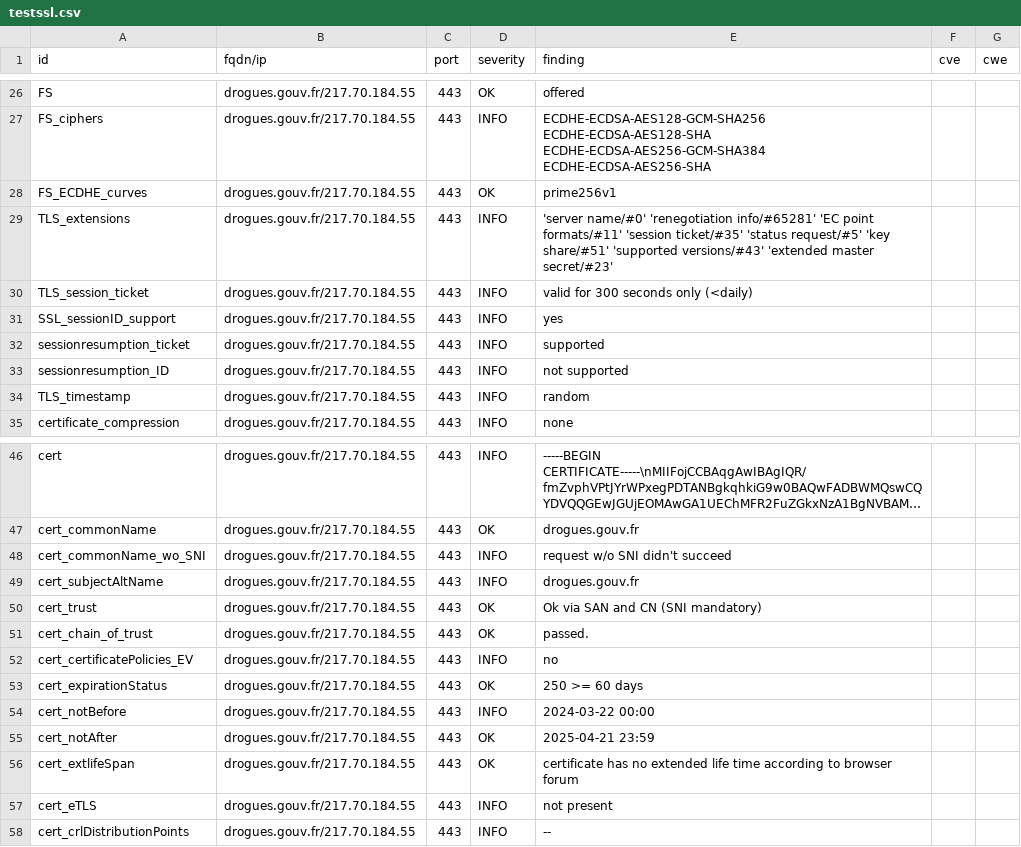
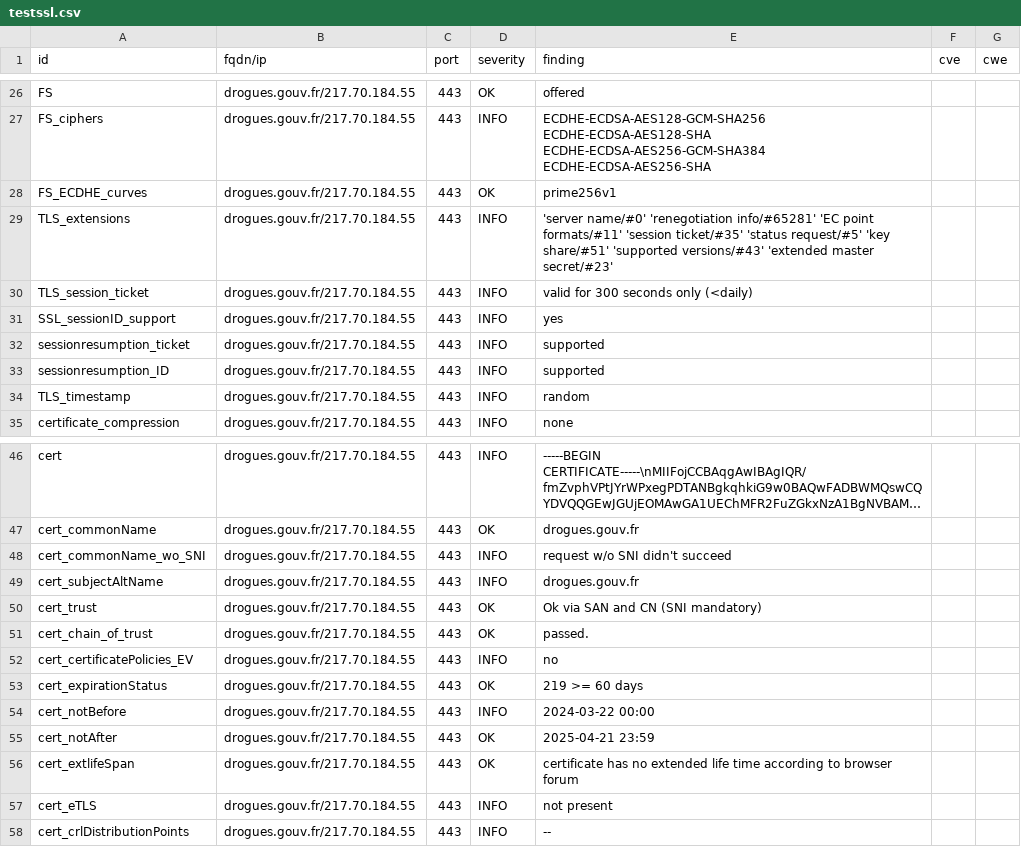
Before and after one commit to GKO-org/dashlordPrd4, a CSV file: results/aHR0cHM6Ly9kcm9ndWVzLmdvdXYuZnI=/testssl.csv, drawn as a sheet; only a part is shown, gaps mark what is left out; long unchanged cells end in ….

```diff
--- a/results/aHR0cHM6Ly9kcm9ndWVzLmdvdXYuZnI=/testssl.csv
+++ b/results/aHR0cHM6Ly9kcm9ndWVzLmdvdXYuZnI=/testssl.csv
@@ -32,3 +32,3 @@
 "sessionresumption_ticket","drogues.gouv.fr/217.70.184.55","443","INFO","supported","",""
-"sessionresumption_ID","drogues.gouv.fr/217.70.184.55","443","INFO","not supported","",""
+"sessionresumption_ID","drogues.gouv.fr/217.70.184.55","443","INFO","supported","",""
 "TLS_timestamp","drogues.gouv.fr/217.70.184.55","443","INFO","random","",""
@@ -52,3 +52,3 @@
 "cert_certificatePolicies_EV","drogues.gouv.fr/217.70.184.55","443","INFO","no","",""
-"cert_expirationStatus","drogues.gouv.fr/217.70.184.55","443","OK","250 >= 60 days","",""
+"cert_expirationStatus","drogues.gouv.fr/217.70.184.55","443","OK","219 >= 60 days","",""
 "cert_notBefore","drogues.gouv.fr/217.70.184.55","443","INFO","2024-03-22 00:00","",""
```
Also changed, not shown: 9 other files.
